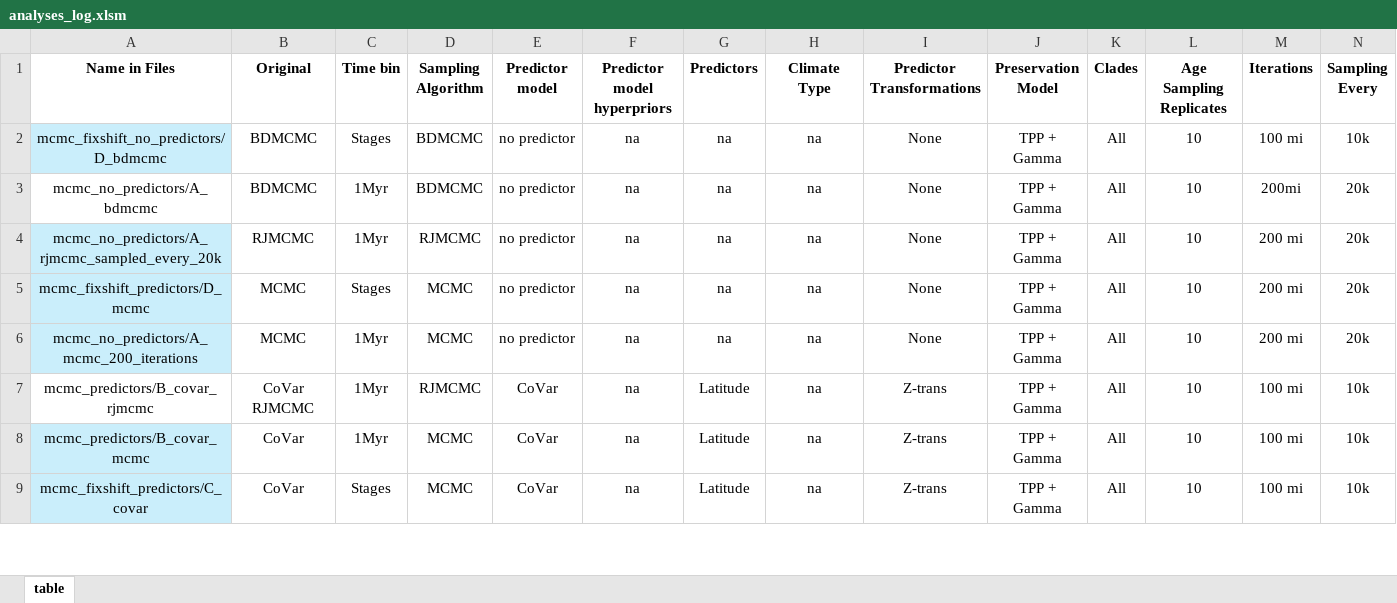
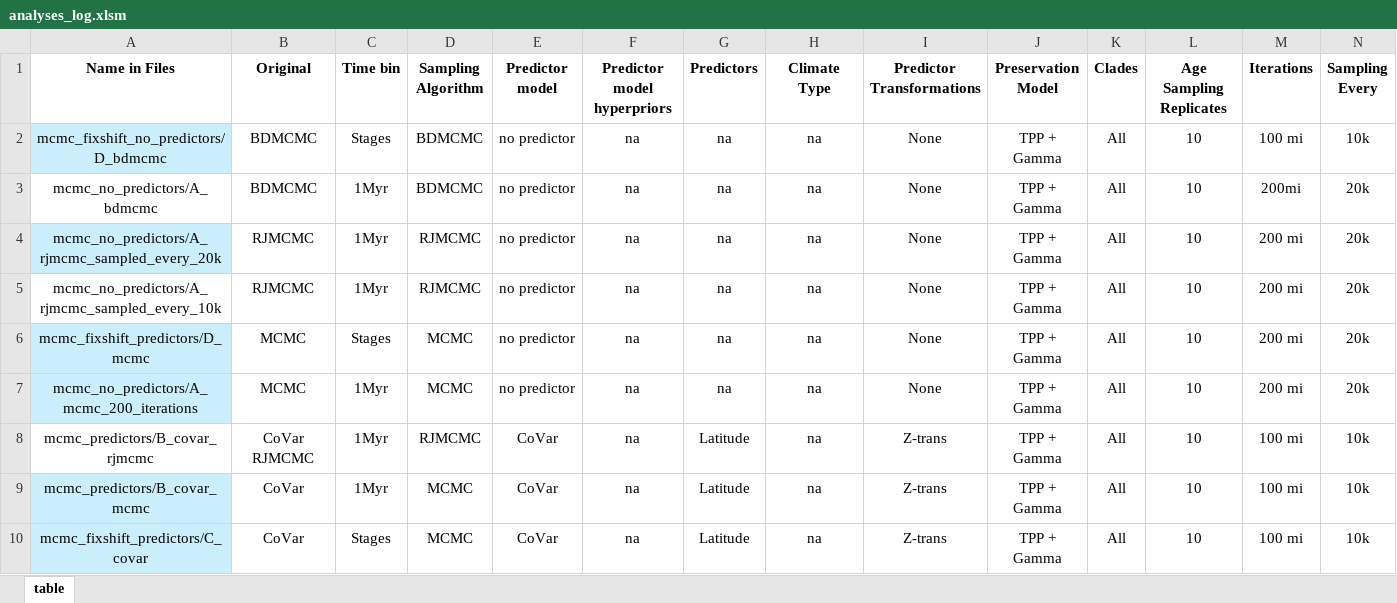
Before and after one commit to shelleylwang/pt_diversity_rates, an Excel workbook: analyses_log.xlsm, sheet table, drawn as a sheet; only a part is shown; values as stored, in another font and other column widths than the file's, no borders; conditional formats not drawn; rows hold the shown columns only; the diff names each change by its address in the sheet, - before the commit and + after, or states it on an @@ line.

```diff
--- a/analyses_log.xlsm (sheet table)
+++ b/analyses_log.xlsm (sheet table)
+row 5: mcmc_no_predictors/A_rjmcmc_sampled_every_10k | RJMCMC | 1Myr | RJMCMC | no predictor | na | na | na | None | TPP + Gamma | All | 10 | 200 mi | 20k
```
Also changed, not shown: 18 other files.
